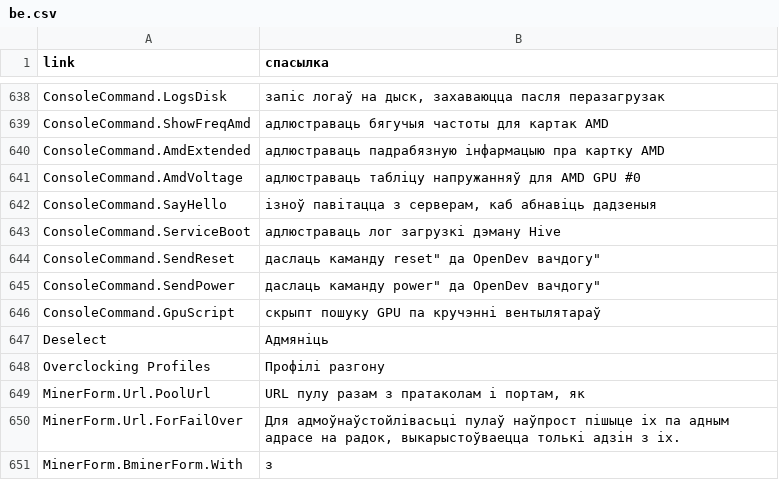
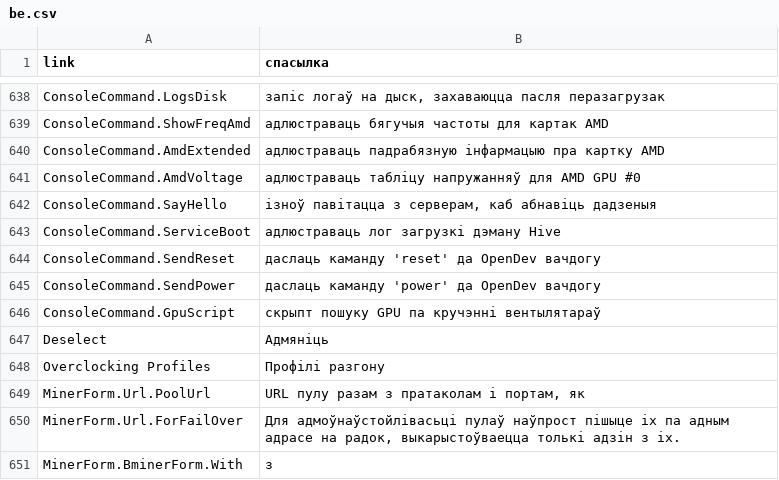
Before and after one commit to minershive/hive-i18n, a CSV file: be.csv, drawn as a sheet; only a part is shown, gaps mark what is left out.

```diff
--- a/be.csv
+++ b/be.csv
@@ -643,4 +643,4 @@
 "ConsoleCommand.ServiceBoot","адлюстраваць лог загрузкі дэману Hive"
-"ConsoleCommand.SendReset","даслаць каманду "reset" да OpenDev вачдогу"
-"ConsoleCommand.SendPower","даслаць каманду "power" да OpenDev вачдогу"
+"ConsoleCommand.SendReset","даслаць каманду 'reset' да OpenDev вачдогу"
+"ConsoleCommand.SendPower","даслаць каманду 'power' да OpenDev вачдогу"
 "ConsoleCommand.GpuScript","скрыпт пошуку GPU па кручэнні вентылятараў"
```
Also changed, not shown: fr.csv, 1 other file.
